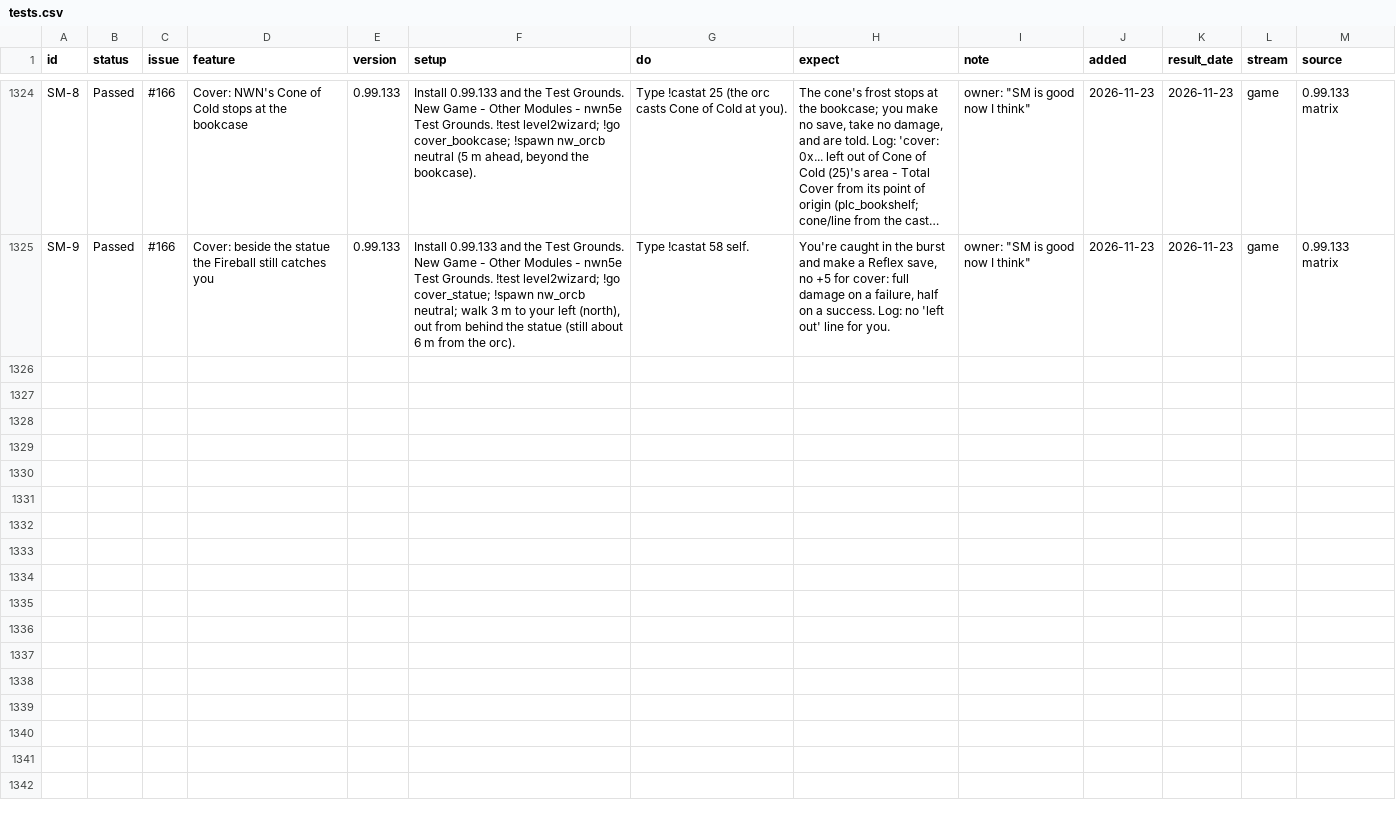
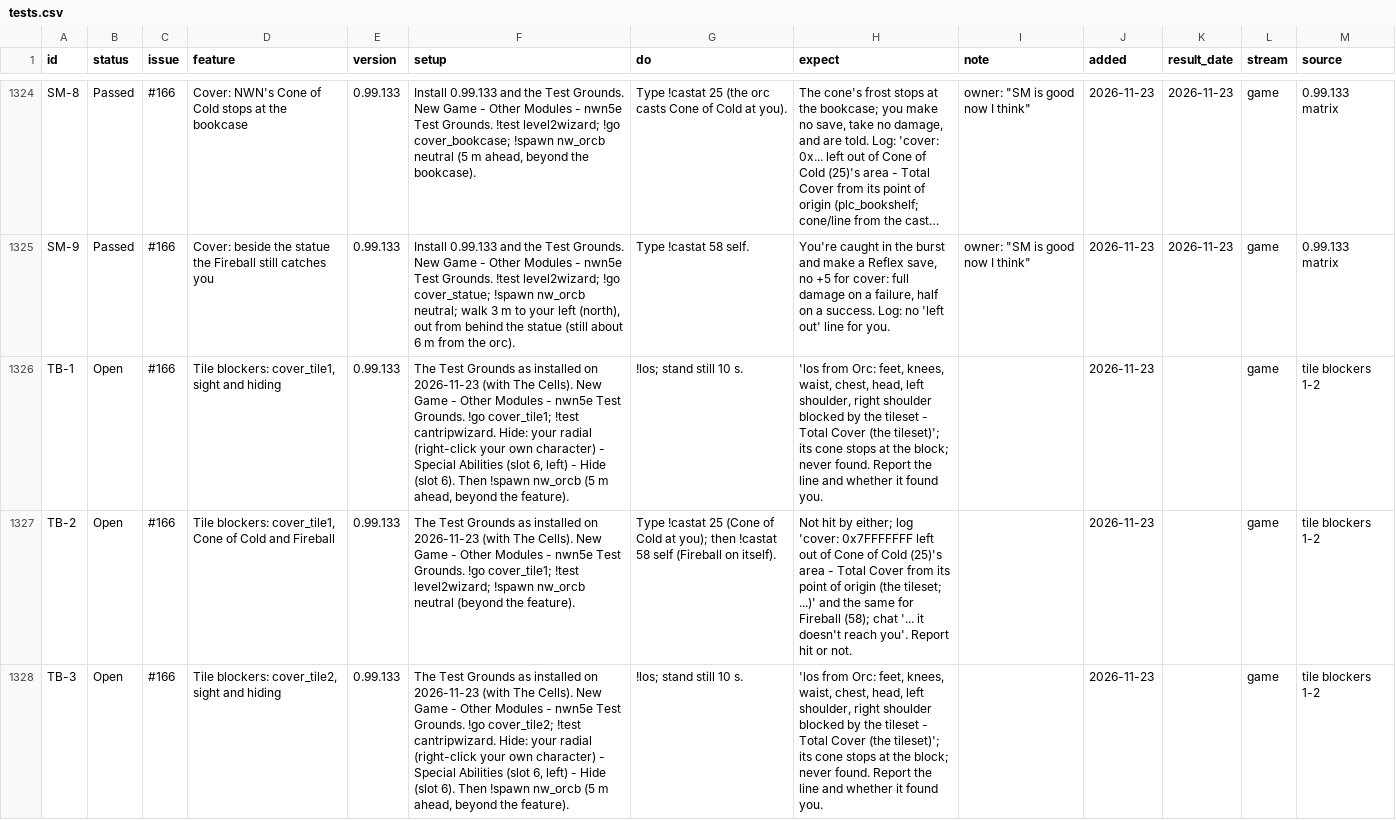
Before and after one commit to BrunoTCarreiro/nwn5e-ee, a CSV file: docs/tests.csv, drawn as a sheet; only a part is shown, gaps mark what is left out; long unchanged cells end in …; the diff covers the shown part only; the diff names each change by its address in the sheet, - before the commit and + after, or states it on an @@ line.

```diff
--- a/docs/tests.csv
+++ b/docs/tests.csv
+row 1326: TB-1 | Open | #166 | Tile blockers: cover_tile1, sight and hiding | 0.99.133 | The Test Grounds as installed on 2026-11-23 (with The Cells). New Game - Other Modules - nwn5e Test Grounds. !go cover_tile1; !test cantripwizard. Hide: your radial (right-click your own character) - Special Abilities (slot 6, left) - Hide (slot 6). Then !spawn nw_orcb (5 m ahead, beyond the feature). | !los; stand still 10 s. | 'los from Orc: feet, knees, waist, chest, head, left shoulder, right shoulder blocked by the tileset - Total Cover (the tileset)'; its cone stops at the block; never found. Report the line and whether it found you. |  | 2026-11-23 |  | game | tile blockers 1-2
+row 1327: TB-2 | Open | #166 | Tile blockers: cover_tile1, Cone of Cold and Fireball | 0.99.133 | The Test Grounds as installed on 2026-11-23 (with The Cells). New Game - Other Modules - nwn5e Test Grounds. !go cover_tile1; !test level2wizard; !spawn nw_orcb neutral (beyond the feature). | Type !castat 25 (Cone of Cold at you); then !castat 58 self (Fireball on itself). | Not hit by either; log 'cover: 0x7FFFFFFF left out of Cone of Cold (25)'s area - Total Cover from its point of origin (the tileset; ...)' and the same for Fireball (58); chat '... it doesn't reach you'. Report hit or not. |  | 2026-11-23 |  | game | tile blockers 1-2
+row 1328: TB-3 | Open | #166 | Tile blockers: cover_tile2, sight and hiding | 0.99.133 | The Test Grounds as installed on 2026-11-23 (with The Cells). New Game - Other Modules - nwn5e Test Grounds. !go cover_tile2; !test cantripwizard. Hide: your radial (right-click your own character) - Special Abilities (slot 6, left) - Hide (slot 6). Then !spawn nw_orcb (5 m ahead, beyond the feature). | !los; stand still 10 s. | 'los from Orc: feet, knees, waist, chest, head, left shoulder, right shoulder blocked by the tileset - Total Cover (the tileset)'; its cone stops at the block; never found. Report the line and whether it found you. |  | 2026-11-23 |  | game | tile blockers 1-2
```
Also changed, not shown: 3 added rows elsewhere in this file.
